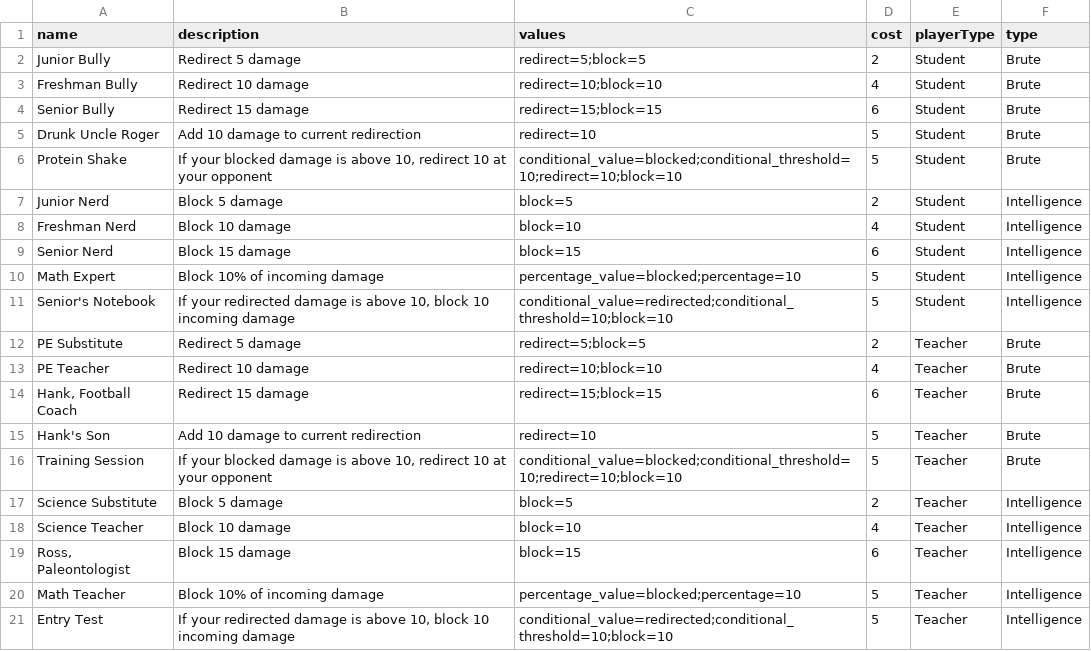
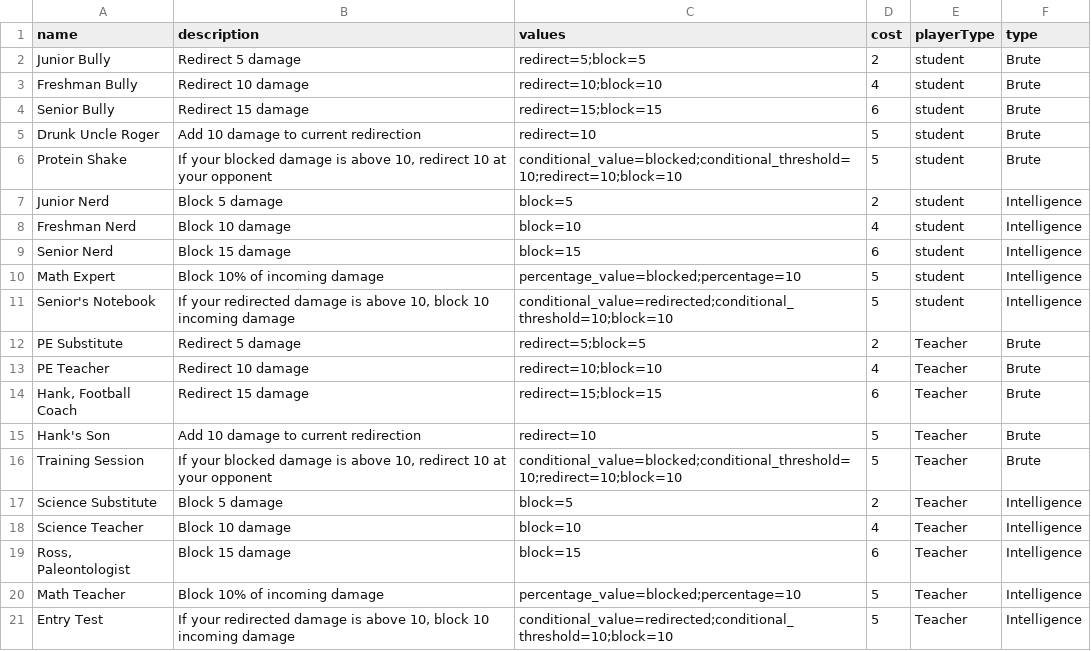
Before and after one commit to Procentaurus/GroupProject, a CSV file: gameMechanics/utils/reactionCard_data.csv, drawn as a sheet.

```diff
--- a/gameMechanics/utils/reactionCard_data.csv
+++ b/gameMechanics/utils/reactionCard_data.csv
@@ -1,12 +1,12 @@
 name,description,values,cost,playerType,type
-Junior Bully,Redirect 5 damage,redirect=5;block=5,2,Student,Brute
-Freshman Bully,Redirect 10 damage,redirect=10;block=10,4,Student,Brute
-Senior Bully,Redirect 15 damage,redirect=15;block=15,6,Student,Brute
-Drunk Uncle Roger,Add 10 damage to current redirection,redirect=10,5,Student,Brute
-Protein Shake,"If your blocked damage is above 10, redirect 10 at your opponent",conditional_value=blocked;conditional_threshold=10;redirect=10;block=10,5,Student,Brute
-Junior Nerd,Block 5 damage,block=5,2,Student,Intelligence
-Freshman Nerd,Block 10 damage,block=10,4,Student,Intelligence
-Senior Nerd,Block 15 damage,block=15,6,Student,Intelligence
-Math Expert,Block 10% of incoming damage,percentage_value=blocked;percentage=10,5,Student,Intelligence
-Senior's Notebook,"If your redirected damage is above 10, block 10 incoming damage",conditional_value=redirected;conditional_threshold=10;block=10,5,Student,Intelligence
+Junior Bully,Redirect 5 damage,redirect=5;block=5,2,student,Brute
+Freshman Bully,Redirect 10 damage,redirect=10;block=10,4,student,Brute
+Senior Bully,Redirect 15 damage,redirect=15;block=15,6,student,Brute
+Drunk Uncle Roger,Add 10 damage to current redirection,redirect=10,5,student,Brute
+Protein Shake,"If your blocked damage is above 10, redirect 10 at your opponent",conditional_value=blocked;conditional_threshold=10;redirect=10;block=10,5,student,Brute
+Junior Nerd,Block 5 damage,block=5,2,student,Intelligence
+Freshman Nerd,Block 10 damage,block=10,4,student,Intelligence
+Senior Nerd,Block 15 damage,block=15,6,student,Intelligence
+Math Expert,Block 10% of incoming damage,percentage_value=blocked;percentage=10,5,student,Intelligence
+Senior's Notebook,"If your redirected damage is above 10, block 10 incoming damage",conditional_value=redirected;conditional_threshold=10;block=10,5,student,Intelligence
 PE Substitute,Redirect 5 damage,redirect=5;block=5,2,Teacher,Brute
```
Also changed, not shown: gameMechanics/utils/actionCard_data.csv, 8 other files.
